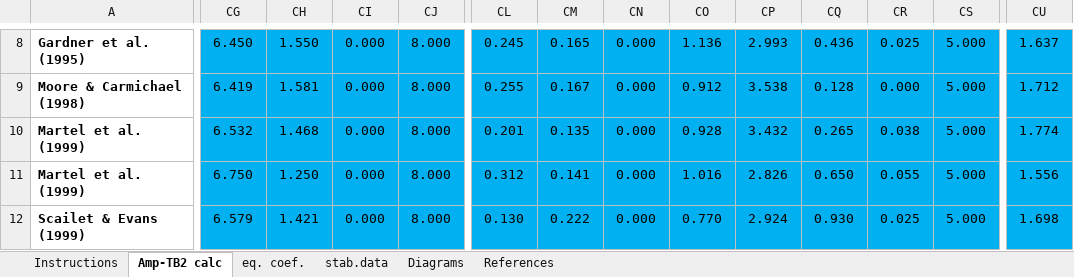
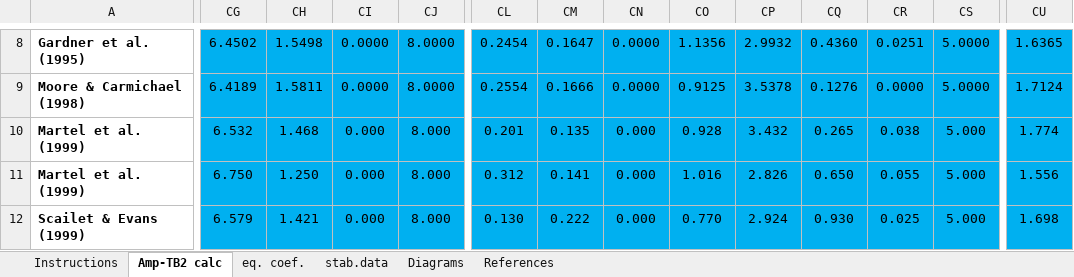
Before and after one commit to PennyWieser/Thermobar, an Excel workbook: Benchmarking/amphibole/Ridolfi_2021_Supplement.xlsx, sheet Amp-TB2 calc, drawn as a sheet; only a part is shown, gaps mark what is left out; values as stored, in another font and other column widths than the file's, no borders; the diff covers the shown part only; the diff names each change by its address in the sheet, - before the commit and + after, or states it on an @@ line.

```diff
--- a/Benchmarking/amphibole/Ridolfi_2021_Supplement.xlsx (sheet Amp-TB2 calc)
+++ b/Benchmarking/amphibole/Ridolfi_2021_Supplement.xlsx (sheet Amp-TB2 calc)
-CG8: 6.450
+CG8: 6.4502
-CH8: 1.550
+CH8: 1.5498
-CI8:CI9: 0.000
+CI8:CI9: 0.0000
-CJ8:CJ9: 8.000
+CJ8:CJ9: 8.0000
-CL8: 0.245
+CL8: 0.2454
-CM8: 0.165
+CM8: 0.1647
-CN8:CN9: 0.000
+CN8:CN9: 0.0000
-CO8: 1.136
+CO8: 1.1356
-CP8: 2.993
+CP8: 2.9932
-CQ8: 0.436
+CQ8: 0.4360
-CR8: 0.025
+CR8: 0.0251
-CS8:CS9: 5.000
+CS8:CS9: 5.0000
-CU8: 1.637
+CU8: 1.6365
-CG9: 6.419
+CG9: 6.4189
-CH9: 1.581
+CH9: 1.5811
-CL9: 0.255
+CL9: 0.2554
-CM9: 0.167
+CM9: 0.1666
-CO9: 0.912
+CO9: 0.9125
-CP9: 3.538
+CP9: 3.5378
-CQ9: 0.128
+CQ9: 0.1276
-CR9: 0.000
+CR9: 0.0000
-CU9: 1.712
+CU9: 1.7124
```
Also changed, not shown: 82 edited cells elsewhere in this sheet, Benchmarking/amphibole/Zhang_Supp2_Testing.xlsx, 1 other file.
